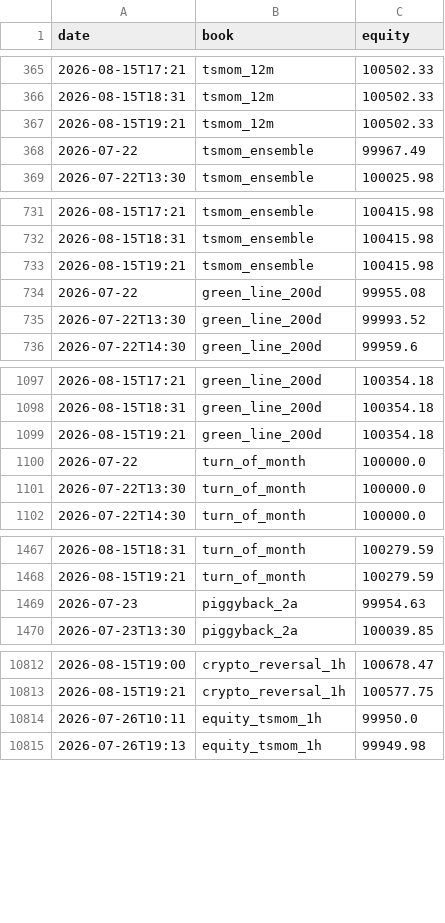
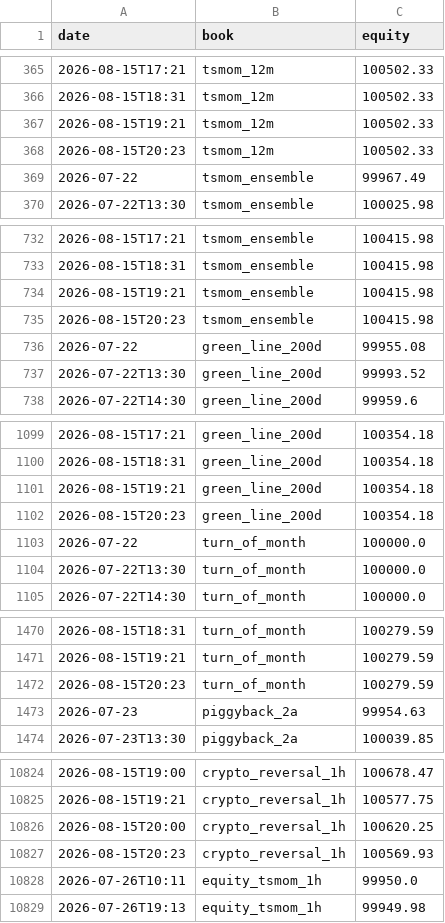
Before and after one commit to dzheng1328/tradefabe, a CSV file: state/paper/history.csv, drawn as a sheet; only a part is shown, gaps mark what is left out; the diff covers the shown part only.

Commit message:
paper engine: mark 2026-08-15T20:23Z [skip ci]

```diff
--- a/state/paper/history.csv
+++ b/state/paper/history.csv
@@ -367,2 +367,3 @@ date,book,equity
 2026-08-15T19:21,tsmom_12m,100502.33
+2026-08-15T20:23,tsmom_12m,100502.33
 2026-07-22,tsmom_ensemble,99967.49
@@ -733,2 +734,3 @@ date,book,equity
 2026-08-15T19:21,tsmom_ensemble,100415.98
+2026-08-15T20:23,tsmom_ensemble,100415.98
 2026-07-22,green_line_200d,99955.08
@@ -1099,2 +1101,3 @@ date,book,equity
 2026-08-15T19:21,green_line_200d,100354.18
+2026-08-15T20:23,green_line_200d,100354.18
 2026-07-22,turn_of_month,100000.0
@@ -1468,2 +1471,3 @@ date,book,equity
 2026-08-15T19:21,turn_of_month,100279.59
+2026-08-15T20:23,turn_of_month,100279.59
 2026-07-23,piggyback_2a,99954.63
@@ -10813,2 +10825,4 @@ date,book,equity
 2026-08-15T19:21,crypto_reversal_1h,100577.75
+2026-08-15T20:00,crypto_reversal_1h,100620.25
+2026-08-15T20:23,crypto_reversal_1h,100569.93
 2026-07-26T10:11,equity_tsmom_1h,99950.0
```
Also changed, not shown: 11 added rows elsewhere in this file, state/paper/summary.csv, 16 other files.
